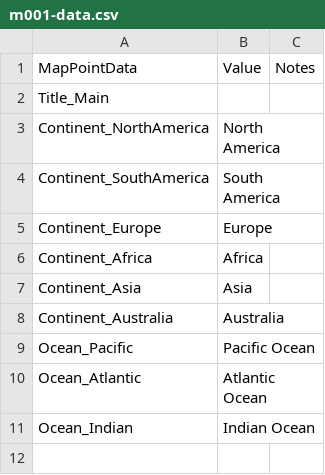
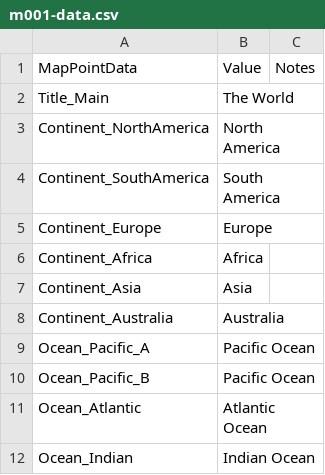
Before and after one commit to sillsdevarchive/ptxplus, a CSV file: resources/lib_maps/m001-data.csv, drawn as a sheet.

```diff
--- a/resources/lib_maps/m001-data.csv
+++ b/resources/lib_maps/m001-data.csv
@@ -1,3 +1,3 @@
 "MapPointData","Value","Notes"
-"Title_Main",,
+"Title_Main","The World",
 "Continent_NorthAmerica","North America",
@@ -8,3 +8,4 @@
 "Continent_Australia","Australia",
-"Ocean_Pacific","Pacific Ocean",
+"Ocean_Pacific_A","Pacific Ocean",
+"Ocean_Pacific_B","Pacific Ocean",
 "Ocean_Atlantic","Atlantic Ocean",
```
Also changed, not shown: resources/lib_maps/m001-styles.csv, 2 other files.
